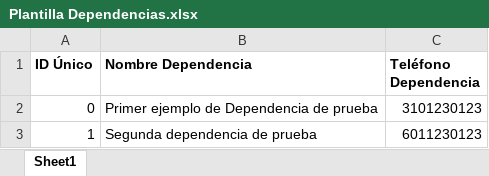
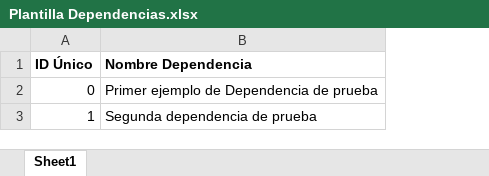
Before and after one commit to Ingeodev/app_ciudadana_backend, an Excel workbook: src/microservices/notifications/static/Plantilla Dependencias.xlsx, sheet Sheet1, drawn as a sheet; values as stored, in another font and other column widths than the file's, no borders; the diff names each change by its address in the sheet, - before the commit and + after, or states it on an @@ line.

```diff
--- a/src/microservices/notifications/static/Plantilla Dependencias.xlsx (sheet Sheet1)
+++ b/src/microservices/notifications/static/Plantilla Dependencias.xlsx (sheet Sheet1)
-column C (Teléfono Dependencia), rows 2-3: 3101230123 | 6011230123
```
Also changed, not shown: 4 other files.
